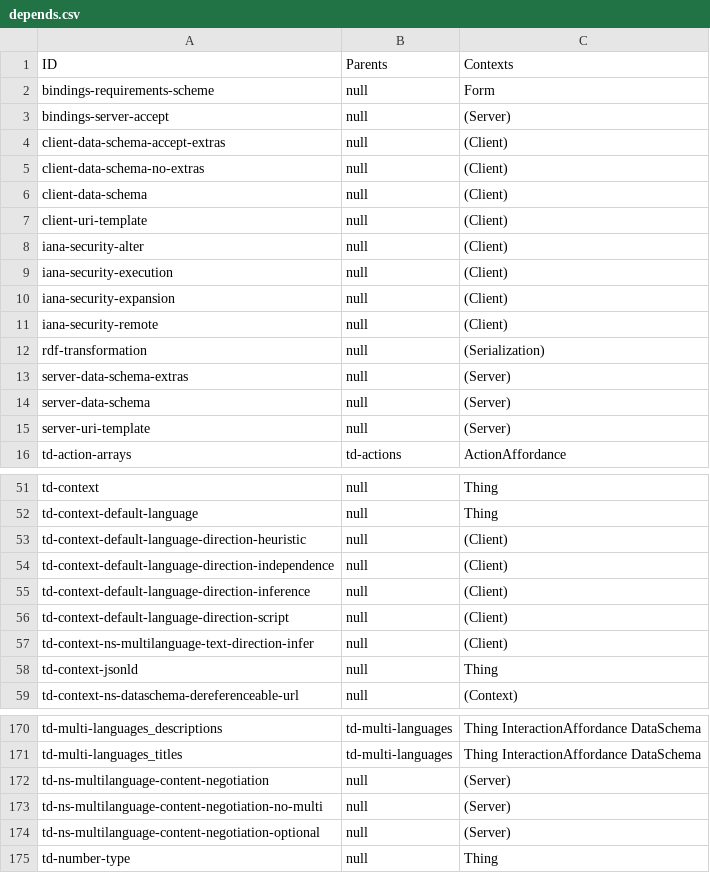
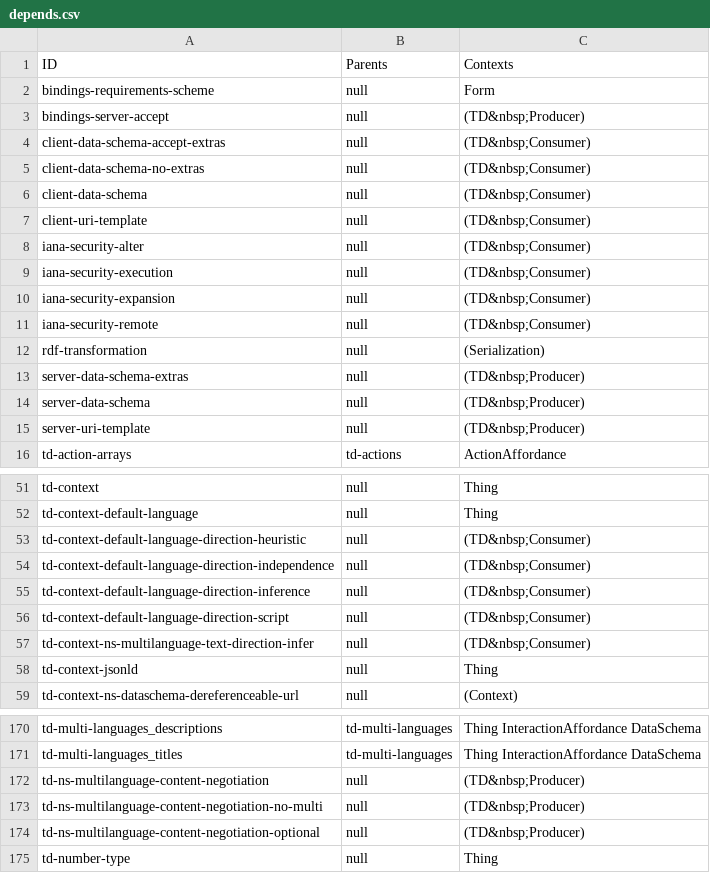
Before and after one commit to w3c/wot-thing-description, a CSV file: testing/inputs/depends.csv, drawn as a sheet; only a part is shown, gaps mark what is left out; the diff covers the shown part only.

Commit message:
Fix client/server terms in report

```diff
--- a/testing/inputs/depends.csv
+++ b/testing/inputs/depends.csv
@@ -2,15 +2,15 @@
 "bindings-requirements-scheme","null","Form"
-"bindings-server-accept","null","(Server)"
-"client-data-schema-accept-extras","null","(Client)"
-"client-data-schema-no-extras","null","(Client)"
-"client-data-schema","null","(Client)"
-"client-uri-template","null","(Client)"
-"iana-security-alter","null","(Client)"
-"iana-security-execution","null","(Client)"
-"iana-security-expansion","null","(Client)"
-"iana-security-remote","null","(Client)"
+"bindings-server-accept","null","(TD&nbsp;Producer)"
+"client-data-schema-accept-extras","null","(TD&nbsp;Consumer)"
+"client-data-schema-no-extras","null","(TD&nbsp;Consumer)"
+"client-data-schema","null","(TD&nbsp;Consumer)"
+"client-uri-template","null","(TD&nbsp;Consumer)"
+"iana-security-alter","null","(TD&nbsp;Consumer)"
+"iana-security-execution","null","(TD&nbsp;Consumer)"
+"iana-security-expansion","null","(TD&nbsp;Consumer)"
+"iana-security-remote","null","(TD&nbsp;Consumer)"
 "rdf-transformation","null","(Serialization)"
-"server-data-schema-extras","null","(Server)"
-"server-data-schema","null","(Server)"
-"server-uri-template","null","(Server)"
+"server-data-schema-extras","null","(TD&nbsp;Producer)"
+"server-data-schema","null","(TD&nbsp;Producer)"
+"server-uri-template","null","(TD&nbsp;Producer)"
 "td-action-arrays","td-actions","ActionAffordance"
@@ -52,7 +52,7 @@
 "td-context-default-language","null","Thing"
-"td-context-default-language-direction-heuristic","null","(Client)"
-"td-context-default-language-direction-independence","null","(Client)"
-"td-context-default-language-direction-inference","null","(Client)"
-"td-context-default-language-direction-script","null","(Client)"
-"td-context-ns-multilanguage-text-direction-infer","null","(Client)"
+"td-context-default-language-direction-heuristic","null","(TD&nbsp;Consumer)"
+"td-context-default-language-direction-independence","null","(TD&nbsp;Consumer)"
+"td-context-default-language-direction-inference","null","(TD&nbsp;Consumer)"
+"td-context-default-language-direction-script","null","(TD&nbsp;Consumer)"
+"td-context-ns-multilanguage-text-direction-infer","null","(TD&nbsp;Consumer)"
 "td-context-jsonld","null","Thing"
@@ -171,5 +171,5 @@
 "td-multi-languages_titles","td-multi-languages","Thing InteractionAffordance DataSchema"
-"td-ns-multilanguage-content-negotiation","null","(Server)"
-"td-ns-multilanguage-content-negotiation-no-multi","null","(Server)"
-"td-ns-multilanguage-content-negotiation-optional","null","(Server)"
+"td-ns-multilanguage-content-negotiation","null","(TD&nbsp;Producer)"
+"td-ns-multilanguage-content-negotiation-no-multi","null","(TD&nbsp;Producer)"
+"td-ns-multilanguage-content-negotiation-optional","null","(TD&nbsp;Producer)"
 "td-number-type","null","Thing"
```
Also changed, not shown: 1 edited cell elsewhere in this file, 1 other file.
